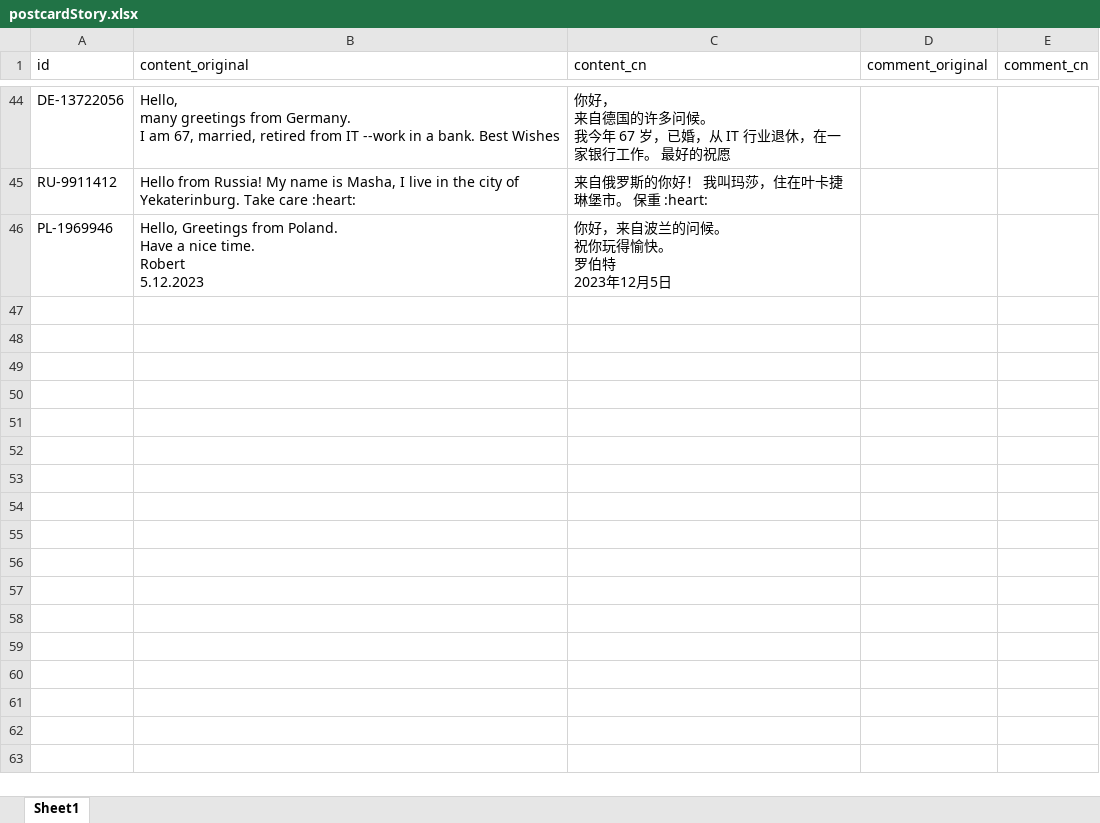
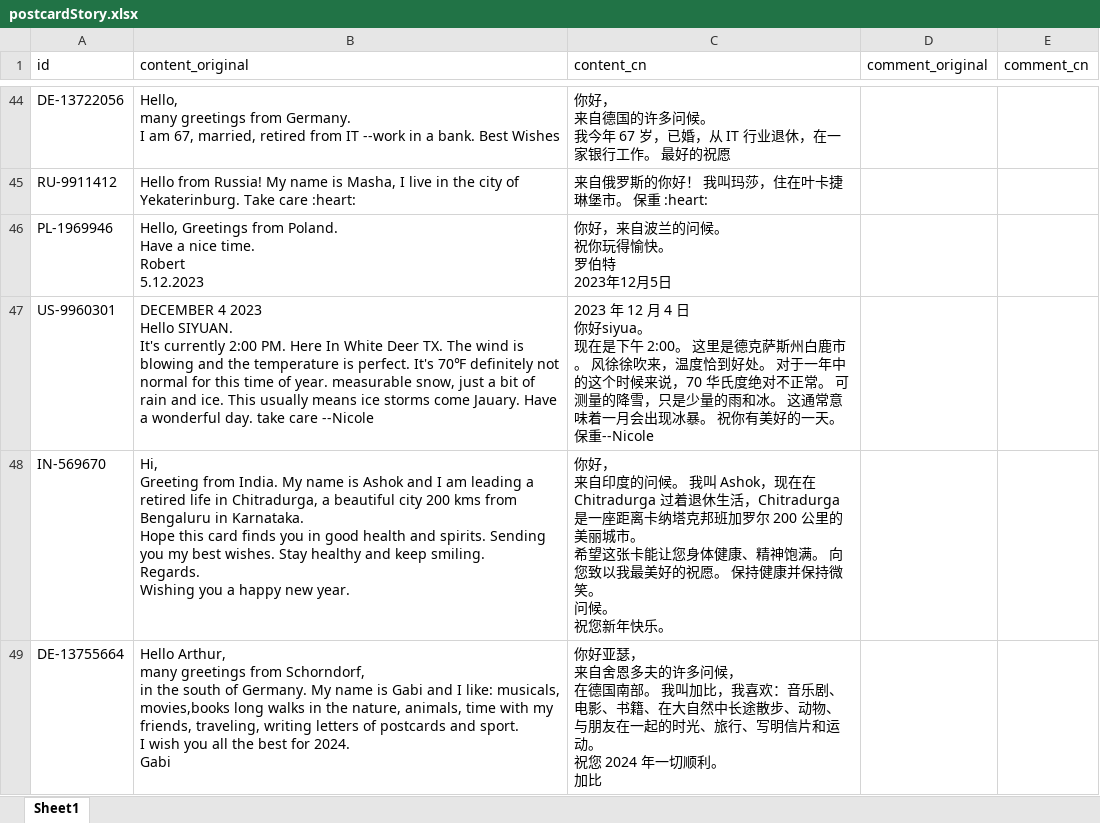
Before and after one commit to arthurfsy2/Postcrossing_map_generator, an Excel workbook: template/postcardStory.xlsx, sheet Sheet1, drawn as a sheet; only a part is shown, gaps mark what is left out; values as stored, in another font and other column widths than the file's, no borders; ↵ is a line break in a cell; the diff names each change by its address in the sheet, - before the commit and + after, or states it on an @@ line.

```diff
--- a/template/postcardStory.xlsx (sheet Sheet1)
+++ b/template/postcardStory.xlsx (sheet Sheet1)
+row 47: US-9960301 | DECEMBER 4 2023 ↵ Hello SIYUAN. ↵ It's currently 2:00 PM. Here In White Deer TX. The wind is blowing and the temperature is perfect. It's 70℉ definitely not normal for this time of year. measurable snow, just a bit of rain and ice. This usually means ice storms come Jauary. Have a wonderful day. take care --Nicole | 2023 年 12 月 4 日 ↵ 你好siyua。 ↵ 现在是下午 2:00。 这里是德克萨斯州白鹿市。 风徐徐吹来，温度恰到好处。 对于一年中的这个时候来说，70 华氏度绝对不正常。 可测量的降雪，只是少量的雨和冰。 这通常意味着一月会出现冰暴。 祝你有美好的一天。 保重--Nicole
+row 48: IN-569670 | Hi, ↵ Greeting from India. My name is Ashok and I am leading a retired life in Chitradurga, a beautiful city 200 kms from Bengaluru in Karnataka. ↵ Hope this card finds you in good health and spirits. Sending you my best wishes. Stay healthy and keep smiling. ↵ Regards. ↵ Wishing you a happy new year. | 你好， ↵ 来自印度的问候。 我叫 Ashok，现在在 Chitradurga 过着退休生活，Chitradurga 是一座距离卡纳塔克邦班加罗尔 200 公里的美丽城市。 ↵ 希望这张卡能让您身体健康、精神饱满。 向您致以我最美好的祝愿。 保持健康并保持微笑。 ↵ 问候。 ↵ 祝您新年快乐。
+row 49: DE-13755664 | Hello Arthur, ↵ many greetings from Schorndorf, ↵ in the south of Germany. My name is Gabi and I like: musicals, movies,books long walks in the nature, animals, time with my friends, traveling, writing letters of postcards and sport. ↵ I wish you all the best for 2024. ↵ Gabi | 你好亚瑟， ↵ 来自舍恩多夫的许多问候， ↵ 在德国南部。 我叫加比，我喜欢：音乐剧、电影、书籍、在大自然中长途散步、动物、与朋友在一起的时光、旅行、写明信片和运动。 ↵ 祝您 2024 年一切顺利。 ↵ 加比
```
Also changed, not shown: 4 other files.
